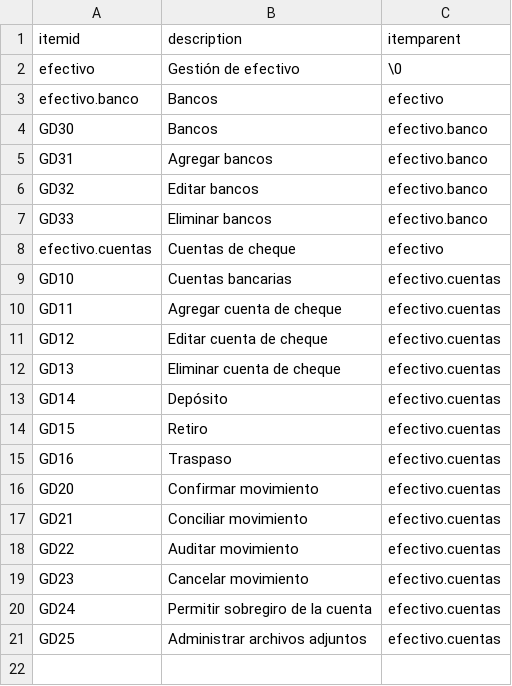
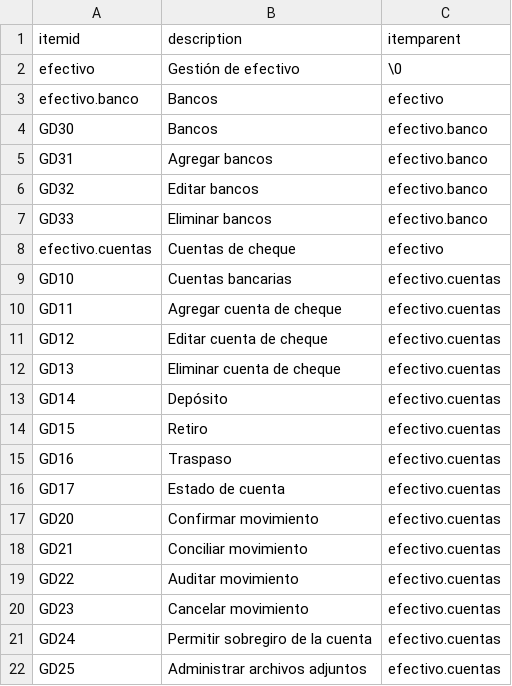
Before and after one commit to Induxsoft/efectivo, a CSV file: src/efectivo/_install/initial_data/sitem.csv, drawn as a sheet; the diff names each change by its address in the sheet, - before the commit and + after, or states it on an @@ line.

```diff
--- a/src/efectivo/_install/initial_data/sitem.csv
+++ b/src/efectivo/_install/initial_data/sitem.csv
+row 16: GD17 | Estado de cuenta | efectivo.cuentas
```
Also changed, not shown: src/efectivo/_install/app_info/sys_app_item_action.csv, 15 other files.
